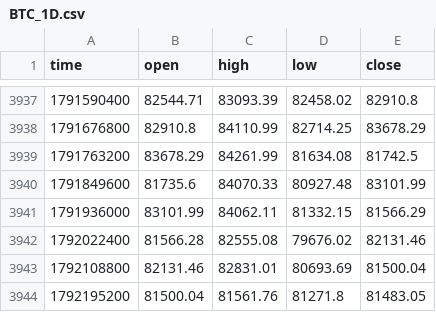
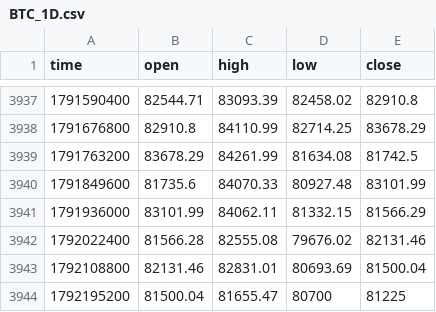
Before and after one commit to jaredbausch-ai/ctzb-data, a CSV file: data/BTC_1D.csv, drawn as a sheet; only a part is shown, gaps mark what is left out.

```diff
--- a/data/BTC_1D.csv
+++ b/data/BTC_1D.csv
@@ -3943,2 +3943,2 @@ time,open,high,low,close
 1792108800,82131.46,82831.01,80693.69,81500.04
-1792195200,81500.04,81561.76,81271.8,81483.05
+1792195200,81500.04,81655.47,80700,81225
```
Also changed, not shown: data/BTC_2D.csv, data/BTC_3D.csv, 8 other files.
